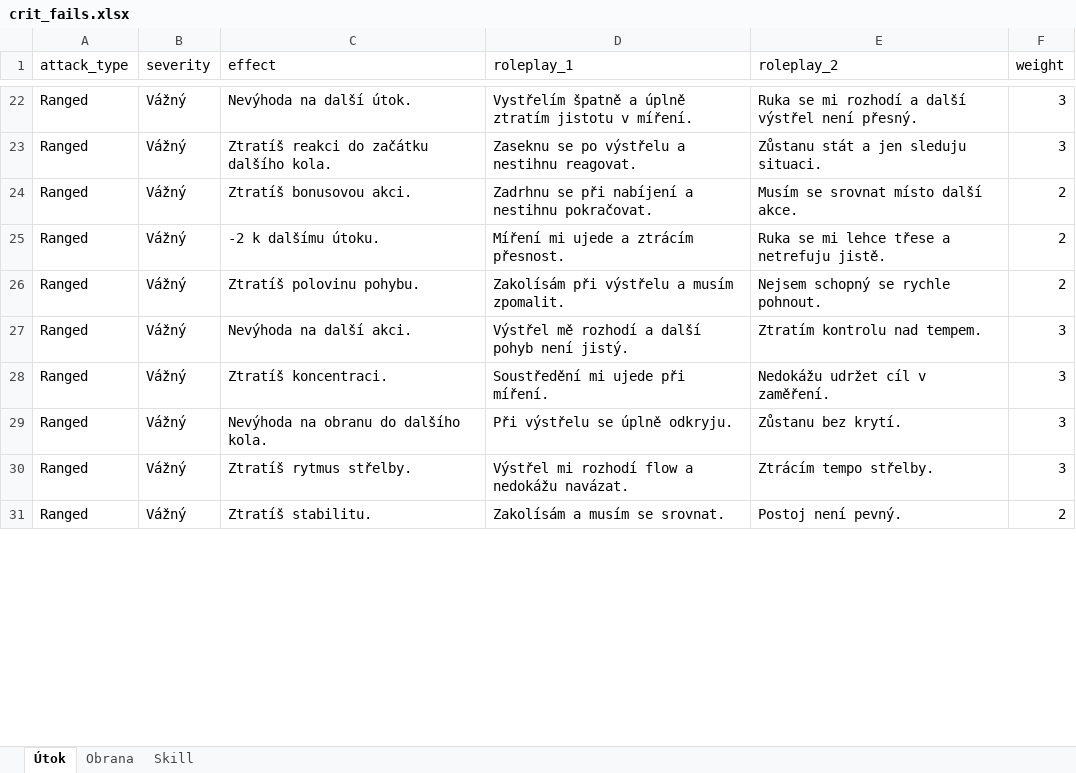
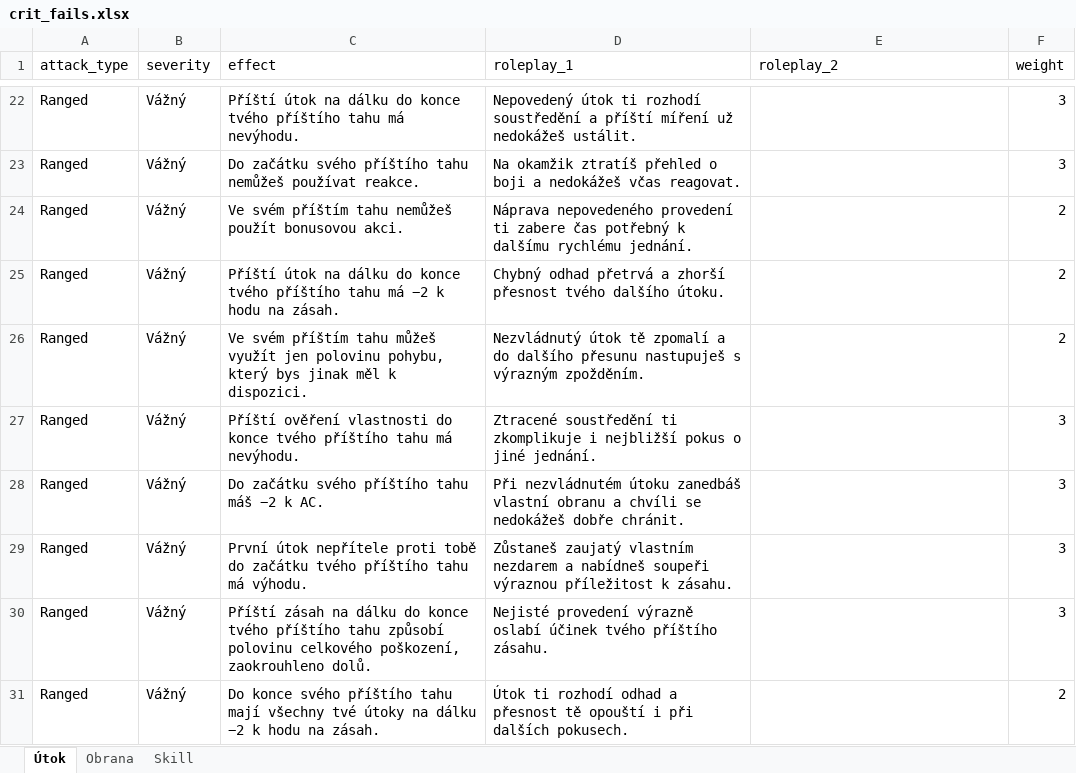
Before and after one commit to Leechesen/dnd-crit-fail-generator, an Excel workbook: crit_fails.xlsx, sheet Útok, drawn as a sheet; only a part is shown, gaps mark what is left out; values as stored, in another font and other column widths than the file's, no borders; the diff covers the shown part only; the diff names each change by its address in the sheet, - before the commit and + after, or states it on an @@ line.

```diff
--- a/crit_fails.xlsx (sheet Útok)
+++ b/crit_fails.xlsx (sheet Útok)
-C22 (effect): Nevýhoda na další útok.
+C22 (effect): Příští útok na dálku do konce tvého příštího tahu má nevýhodu.
-D22 (roleplay_1): Vystřelím špatně a úplně ztratím jistotu v míření.
+D22 (roleplay_1): Nepovedený útok ti rozhodí soustředění a příští míření už nedokážeš ustálit.
-E22 (roleplay_2): Ruka se mi rozhodí a další výstřel není přesný.
+E22 (roleplay_2): (empty)
-C23 (effect): Ztratíš reakci do začátku dalšího kola.
+C23 (effect): Do začátku svého příštího tahu nemůžeš používat reakce.
-D23 (roleplay_1): Zaseknu se po výstřelu a nestihnu reagovat.
+D23 (roleplay_1): Na okamžik ztratíš přehled o boji a nedokážeš včas reagovat.
-E23 (roleplay_2): Zůstanu stát a jen sleduju situaci.
+E23 (roleplay_2): (empty)
-C24 (effect): Ztratíš bonusovou akci.
+C24 (effect): Ve svém příštím tahu nemůžeš použít bonusovou akci.
-D24 (roleplay_1): Zadrhnu se při nabíjení a nestihnu pokračovat.
+D24 (roleplay_1): Náprava nepovedeného provedení ti zabere čas potřebný k dalšímu rychlému jednání.
-E24 (roleplay_2): Musím se srovnat místo další akce.
+E24 (roleplay_2): (empty)
-C25 (effect): -2 k dalšímu útoku.
+C25 (effect): Příští útok na dálku do konce tvého příštího tahu má −2 k hodu na zásah.
-D25 (roleplay_1): Míření mi ujede a ztrácím přesnost.
+D25 (roleplay_1): Chybný odhad přetrvá a zhorší přesnost tvého dalšího útoku.
-E25 (roleplay_2): Ruka se mi lehce třese a netrefuju jistě.
+E25 (roleplay_2): (empty)
-C26 (effect): Ztratíš polovinu pohybu.
+C26 (effect): Ve svém příštím tahu můžeš využít jen polovinu pohybu, který bys jinak měl k dispozici.
-D26 (roleplay_1): Zakolísám při výstřelu a musím zpomalit.
+D26 (roleplay_1): Nezvládnutý útok tě zpomalí a do dalšího přesunu nastupuješ s výrazným zpožděním.
-E26 (roleplay_2): Nejsem schopný se rychle pohnout.
+E26 (roleplay_2): (empty)
-C27 (effect): Nevýhoda na další akci.
+C27 (effect): Příští ověření vlastnosti do konce tvého příštího tahu má nevýhodu.
-D27 (roleplay_1): Výstřel mě rozhodí a další pohyb není jistý.
+D27 (roleplay_1): Ztracené soustředění ti zkomplikuje i nejbližší pokus o jiné jednání.
-E27 (roleplay_2): Ztratím kontrolu nad tempem.
+E27 (roleplay_2): (empty)
-C28 (effect): Ztratíš koncentraci.
+C28 (effect): Do začátku svého příštího tahu máš −2 k AC.
-D28 (roleplay_1): Soustředění mi ujede při míření.
+D28 (roleplay_1): Při nezvládnutém útoku zanedbáš vlastní obranu a chvíli se nedokážeš dobře chránit.
-E28 (roleplay_2): Nedokážu udržet cíl v zaměření.
+E28 (roleplay_2): (empty)
-C29 (effect): Nevýhoda na obranu do dalšího kola.
+C29 (effect): První útok nepřítele proti tobě do začátku tvého příštího tahu má výhodu.
-D29 (roleplay_1): Při výstřelu se úplně odkryju.
+D29 (roleplay_1): Zůstaneš zaujatý vlastním nezdarem a nabídneš soupeři výraznou příležitost k zásahu.
-E29 (roleplay_2): Zůstanu bez krytí.
+E29 (roleplay_2): (empty)
-C30 (effect): Ztratíš rytmus střelby.
+C30 (effect): Příští zásah na dálku do konce tvého příštího tahu způsobí polovinu celkového poškození, zaokrouhleno dolů.
-D30 (roleplay_1): Výstřel mi rozhodí flow a nedokážu navázat.
+D30 (roleplay_1): Nejisté provedení výrazně oslabí účinek tvého příštího zásahu.
-E30 (roleplay_2): Ztrácím tempo střelby.
+E30 (roleplay_2): (empty)
-C31 (effect): Ztratíš stabilitu.
+C31 (effect): Do konce svého příštího tahu mají všechny tvé útoky na dálku −2 k hodu na zásah.
-D31 (roleplay_1): Zakolísám a musím se srovnat.
+D31 (roleplay_1): Útok ti rozhodí odhad a přesnost tě opouští i při dalších pokusech.
-E31 (roleplay_2): Postoj není pevný.
+E31 (roleplay_2): (empty)
```
Also changed, not shown: 330 edited cells elsewhere in this sheet, sheet Skill, sheet Obrana.
